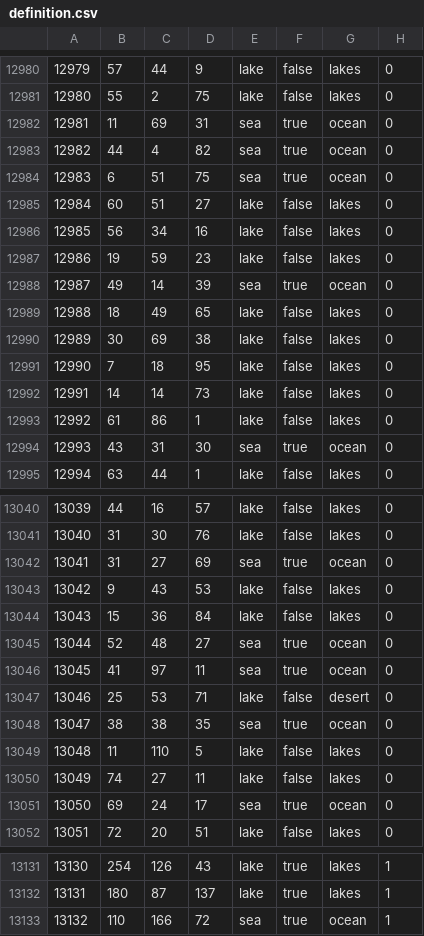
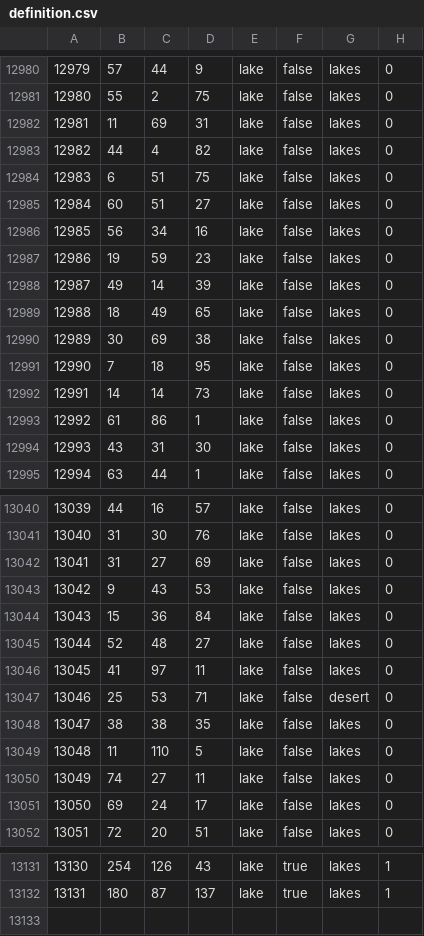
Before and after one commit to chardynamics/landofthedivided, a CSV file: map/definition.csv, drawn as a sheet; only a part is shown, gaps mark what is left out; the diff covers the shown part only.

```diff
--- a/map/definition.csv
+++ b/map/definition.csv
@@ -12981,5 +12981,5 @@
 12980;55;2;75;lake;false;lakes;0
-12981;11;69;31;sea;true;ocean;0
-12982;44;4;82;sea;true;ocean;0
-12983;6;51;75;sea;true;ocean;0
+12981;11;69;31;lake;false;lakes;0
+12982;44;4;82;lake;false;lakes;0
+12983;6;51;75;lake;false;lakes;0
 12984;60;51;27;lake;false;lakes;0
@@ -12987,3 +12987,3 @@
 12986;19;59;23;lake;false;lakes;0
-12987;49;14;39;sea;true;ocean;0
+12987;49;14;39;lake;false;lakes;0
 12988;18;49;65;lake;false;lakes;0
@@ -12993,3 +12993,3 @@
 12992;61;86;1;lake;false;lakes;0
-12993;43;31;30;sea;true;ocean;0
+12993;43;31;30;lake;false;lakes;0
 12994;63;44;1;lake;false;lakes;0
@@ -13041,12 +13041,12 @@
 13040;31;30;76;lake;false;lakes;0
-13041;31;27;69;sea;true;ocean;0
+13041;31;27;69;lake;false;lakes;0
 13042;9;43;53;lake;false;lakes;0
 13043;15;36;84;lake;false;lakes;0
-13044;52;48;27;sea;true;ocean;0
-13045;41;97;11;sea;true;ocean;0
+13044;52;48;27;lake;false;lakes;0
+13045;41;97;11;lake;false;lakes;0
 13046;25;53;71;lake;false;desert;0
-13047;38;38;35;sea;true;ocean;0
+13047;38;38;35;lake;false;lakes;0
 13048;11;110;5;lake;false;lakes;0
 13049;74;27;11;lake;false;lakes;0
-13050;69;24;17;sea;true;ocean;0
+13050;69;24;17;lake;false;lakes;0
 13051;72;20;51;lake;false;lakes;0
@@ -13132,2 +13132 @@
 13131;180;87;137;lake;true;lakes;1
-13132;110;166;72;sea;true;ocean;1
```
Also changed, not shown: 30 edited cells elsewhere in this file, 9 other files.
